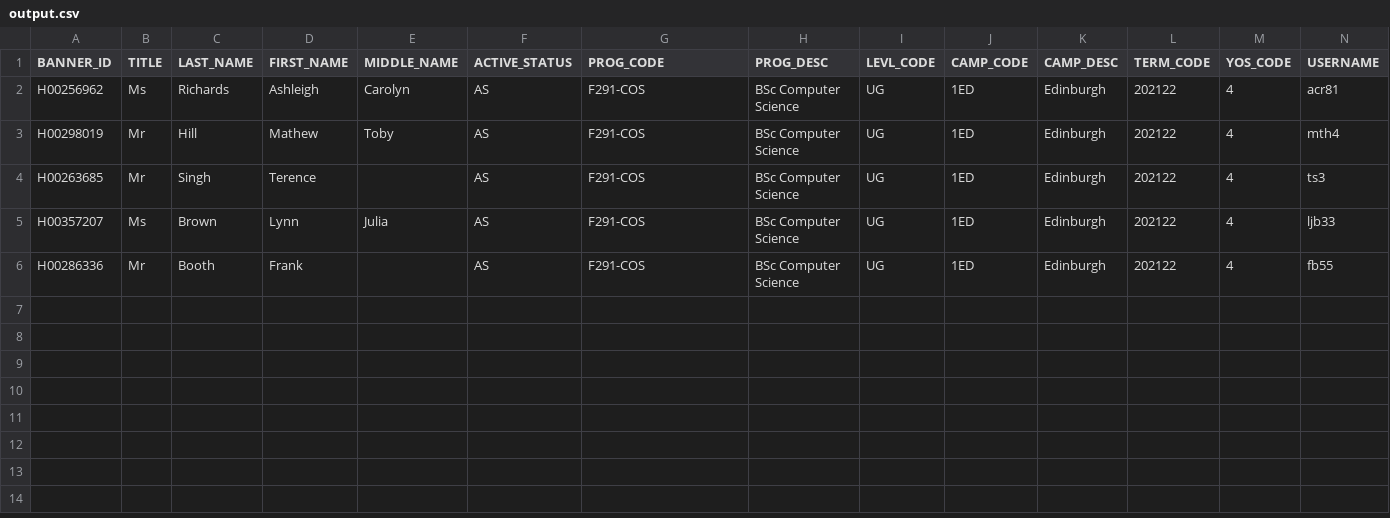
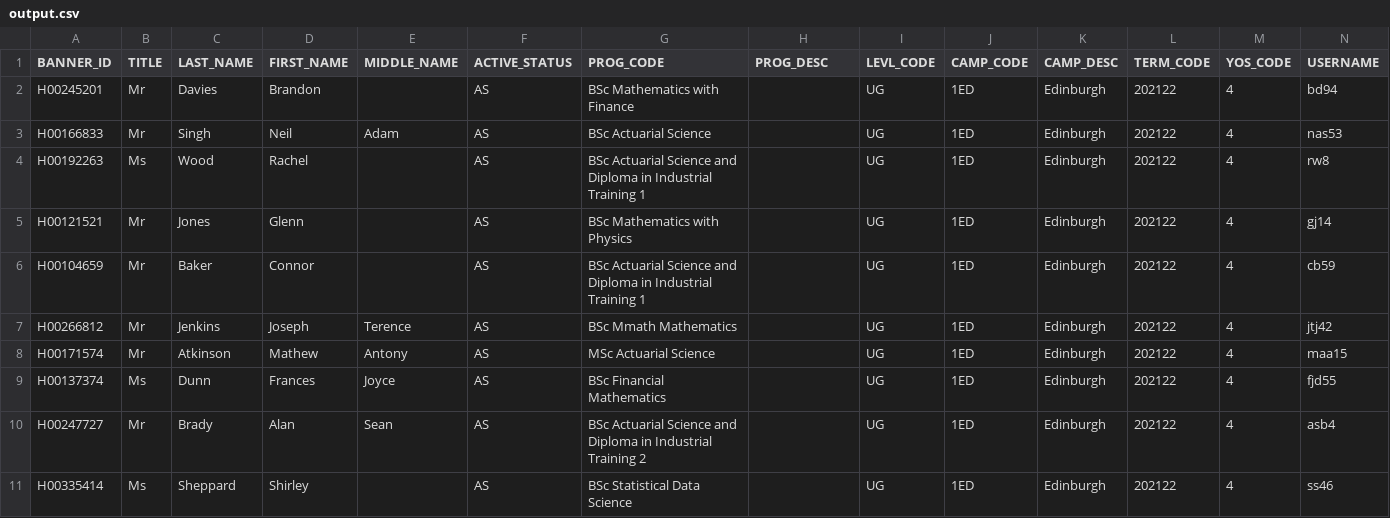
Before and after one commit to LookLawson/StudentDataAnalysis, a CSV file: output.csv, drawn as a sheet.

Commit message:
New course and programme reading, directly from one xlsx file with multiple sheets, exports to CSV then reads and adds key value pairs to dictionary

```diff
--- a/output.csv
+++ b/output.csv
@@ -1,6 +1,11 @@
 BANNER_ID,TITLE,LAST_NAME,FIRST_NAME,MIDDLE_NAME,ACTIVE_STATUS,PROG_CODE,PROG_DESC,LEVL_CODE,CAMP_CODE,CAMP_DESC,TERM_CODE,YOS_CODE,USERNAME
-H00256962,Ms,Richards,Ashleigh,Carolyn,AS,F291-COS,BSc Computer Science,UG,1ED,Edinburgh,202122,4,acr81
-H00298019,Mr,Hill,Mathew,Toby,AS,F291-COS,BSc Computer Science,UG,1ED,Edinburgh,202122,4,mth4
-H00263685,Mr,Singh,Terence,,AS,F291-COS,BSc Computer Science,UG,1ED,Edinburgh,202122,4,ts3
-H00357207,Ms,Brown,Lynn,Julia,AS,F291-COS,BSc Computer Science,UG,1ED,Edinburgh,202122,4,ljb33
-H00286336,Mr,Booth,Frank,,AS,F291-COS,BSc Computer Science,UG,1ED,Edinburgh,202122,4,fb55
+H00245201,Mr,Davies,Brandon,,AS,BSc Mathematics with Finance,,UG,1ED,Edinburgh,202122,4,bd94
+H00166833,Mr,Singh,Neil,Adam,AS,BSc Actuarial Science,,UG,1ED,Edinburgh,202122,4,nas53
+H00192263,Ms,Wood,Rachel,,AS,BSc Actuarial Science and Diploma in Industrial Training 1,,UG,1ED,Edinburgh,202122,4,rw8
+H00121521,Mr,Jones,Glenn,,AS,BSc Mathematics with Physics,,UG,1ED,Edinburgh,202122,4,gj14
+H00104659,Mr,Baker,Connor,,AS,BSc Actuarial Science and Diploma in Industrial Training 1,,UG,1ED,Edinburgh,202122,4,cb59
+H00266812,Mr,Jenkins,Joseph,Terence,AS,BSc Mmath Mathematics,,UG,1ED,Edinburgh,202122,4,jtj42
+H00171574,Mr,Atkinson,Mathew,Antony,AS,MSc Actuarial Science,,UG,1ED,Edinburgh,202122,4,maa15
+H00137374,Ms,Dunn,Frances,Joyce,AS,BSc Financial Mathematics,,UG,1ED,Edinburgh,202122,4,fjd55
+H00247727,Mr,Brady,Alan,Sean,AS,BSc Actuarial Science and Diploma in Industrial Training 2,,UG,1ED,Edinburgh,202122,4,asb4
+H00335414,Ms,Sheppard,Shirley,,AS,BSc Statistical Data Science,,UG,1ED,Edinburgh,202122,4,ss46
```
Also changed, not shown: 10 other files.
